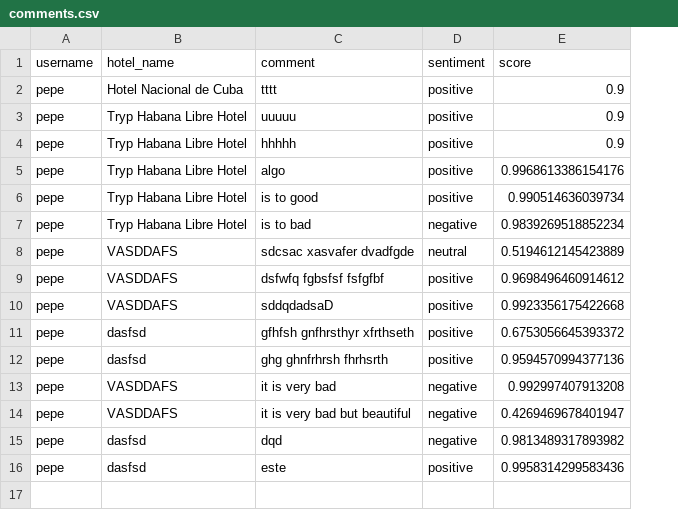
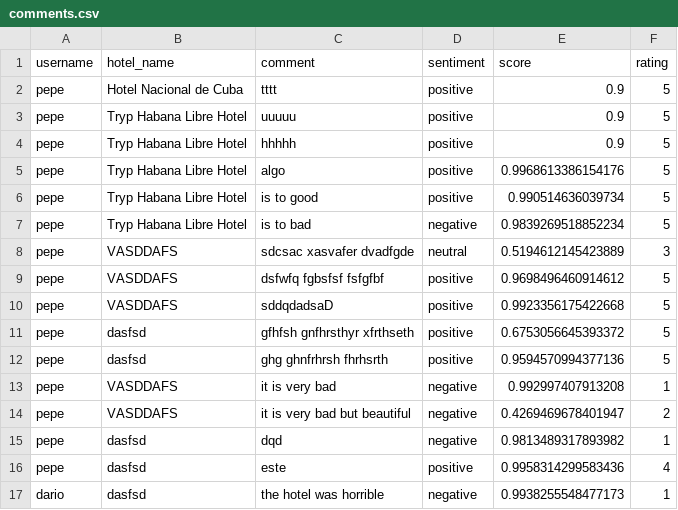
Before and after one commit to Matcom-Projects/Hotel-Recommendation-System, a CSV file: src/Webapp/comments.csv, drawn as a sheet; the diff names each change by its address in the sheet, - before the commit and + after, or states it on an @@ line.

```diff
--- a/src/Webapp/comments.csv
+++ b/src/Webapp/comments.csv
+column F (rating), rows 2-16: 5 | 5 | 5 | 5 | 5 | 5 | 3 | 5 | 5 | 5 | 5 | 1 | 2 | 1 | 4
+row 17: dario | dasfsd | the hotel was horrible | negative | 0.9938255548477173 | 1
```
Also changed, not shown: src/Webapp/hotels.csv, 3 other files.
